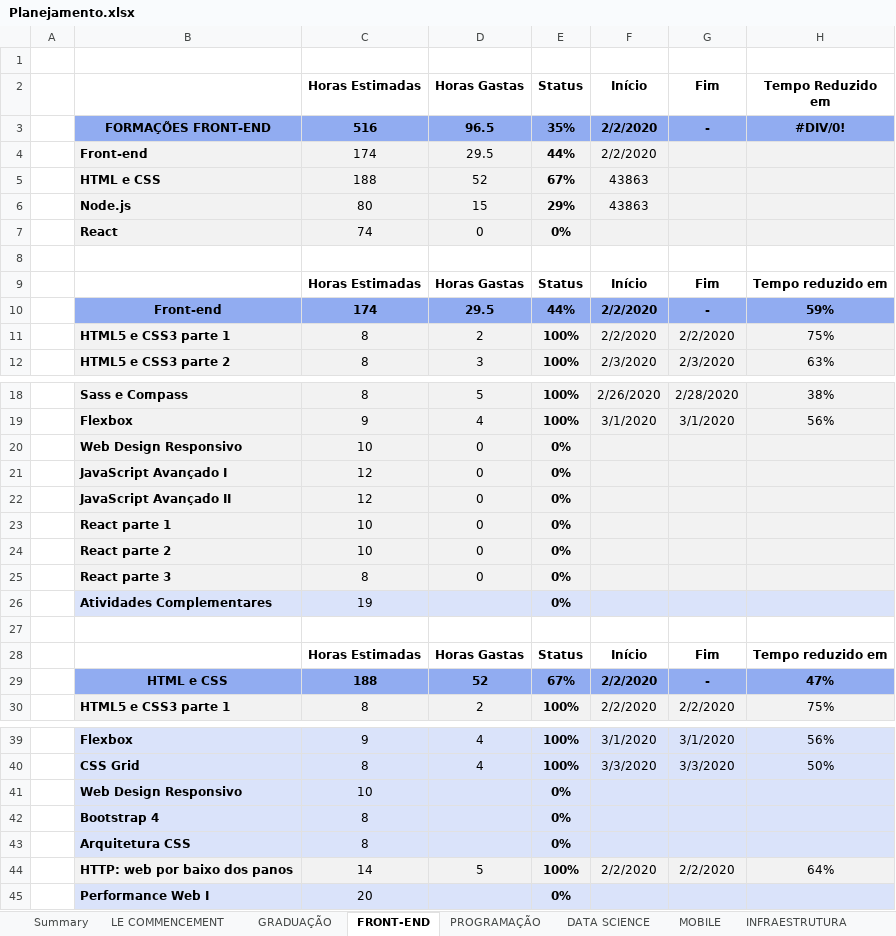
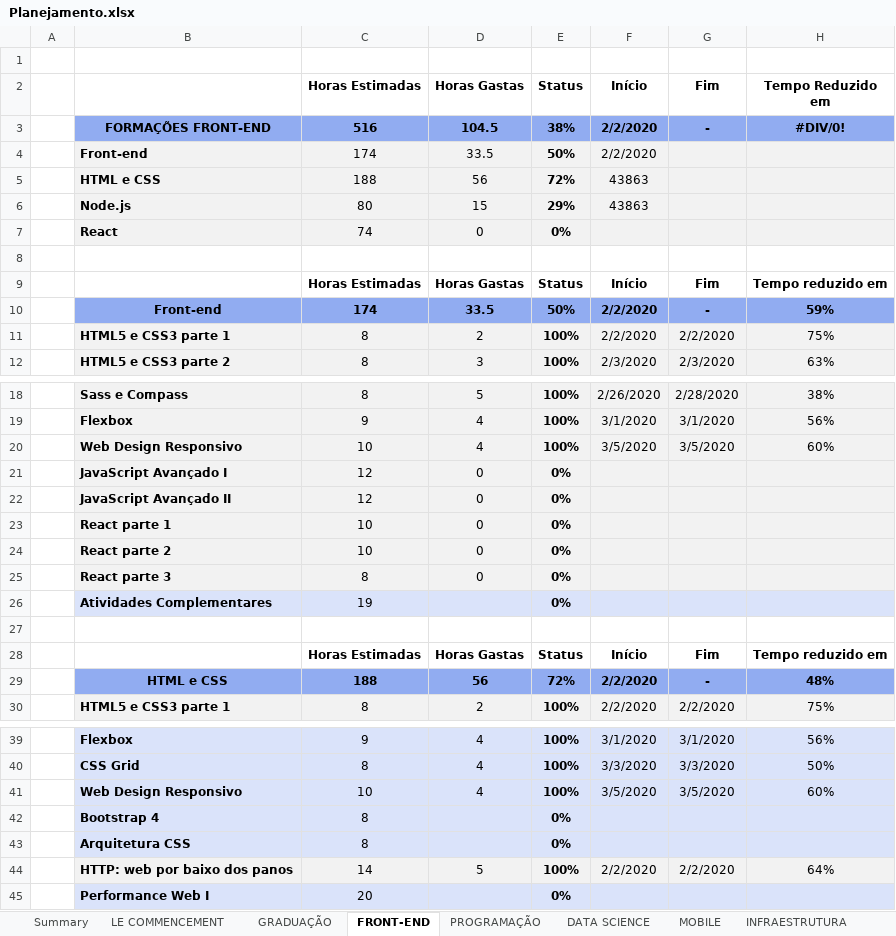
Before and after one commit to GFGandorphi/alura, an Excel workbook: Planejamento.xlsx, sheet FRONT-END, drawn as a sheet; only a part is shown, gaps mark what is left out; values as stored, in another font and other column widths than the file's, no borders; conditional formats not drawn; removed rows and columns are numbered as before the commit, all else as after; the diff names each change by its address in the sheet, - before the commit and + after, or states it on an @@ line.

Commit message:
UPD: End of course Responsive Web Design

```diff
--- a/Planejamento.xlsx (sheet FRONT-END)
+++ b/Planejamento.xlsx (sheet FRONT-END)
-D3 (Horas Gastas): 96.5
+D3 (Horas Gastas): 104.5
-E3 (Status): 35%
+E3 (Status): 38%
-D4 (Horas Gastas): 29.5
+D4 (Horas Gastas): 33.5
-E4 (Status): 44%
+E4 (Status): 50%
-D5 (Horas Gastas): 52
+D5 (Horas Gastas): 56
-E5 (Status): 67%
+E5 (Status): 72%
-D10 (Horas Gastas): 29.5
+D10 (Horas Gastas): 33.5
-E10 (Status): 44%
+E10 (Status): 50%
-row 20:  | Web Design Responsivo | 10 | 0 | 0%
+row 20:  | Web Design Responsivo | 10 | 4 | 100% | 3/5/2020 | 3/5/2020 | 60%
-D29 (Horas Gastas): 52
+D29 (Horas Gastas): 56
-E29 (Status): 67%
+E29 (Status): 72%
-H29 (Tempo Reduzido em): 47%
+H29 (Tempo Reduzido em): 48%
-row 41:  | Web Design Responsivo | 10 |  | 0%
+row 41:  | Web Design Responsivo | 10 | 4 | 100% | 3/5/2020 | 3/5/2020 | 60%
```
Also changed, not shown: sheet Summary, 11 other files.
